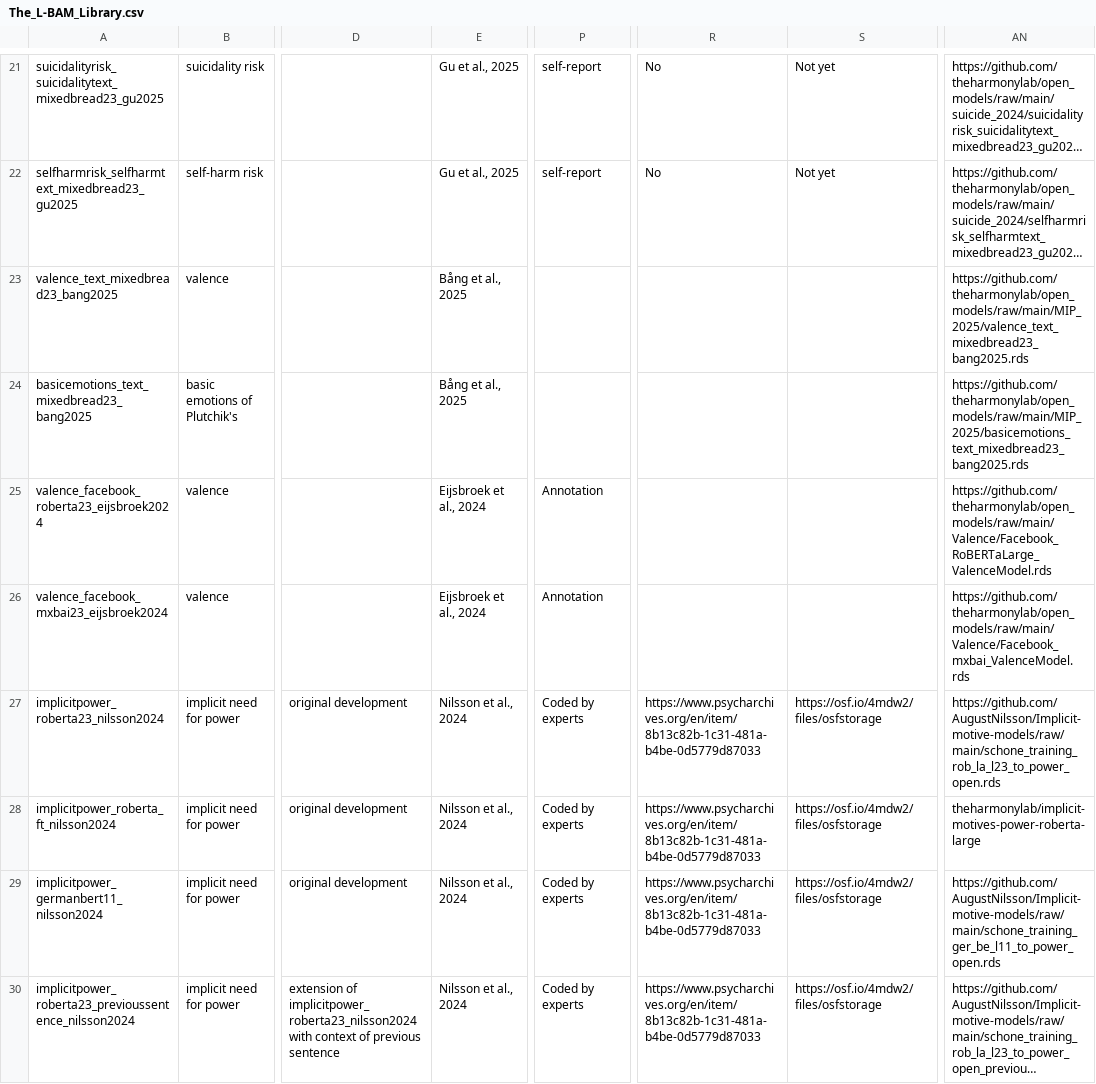
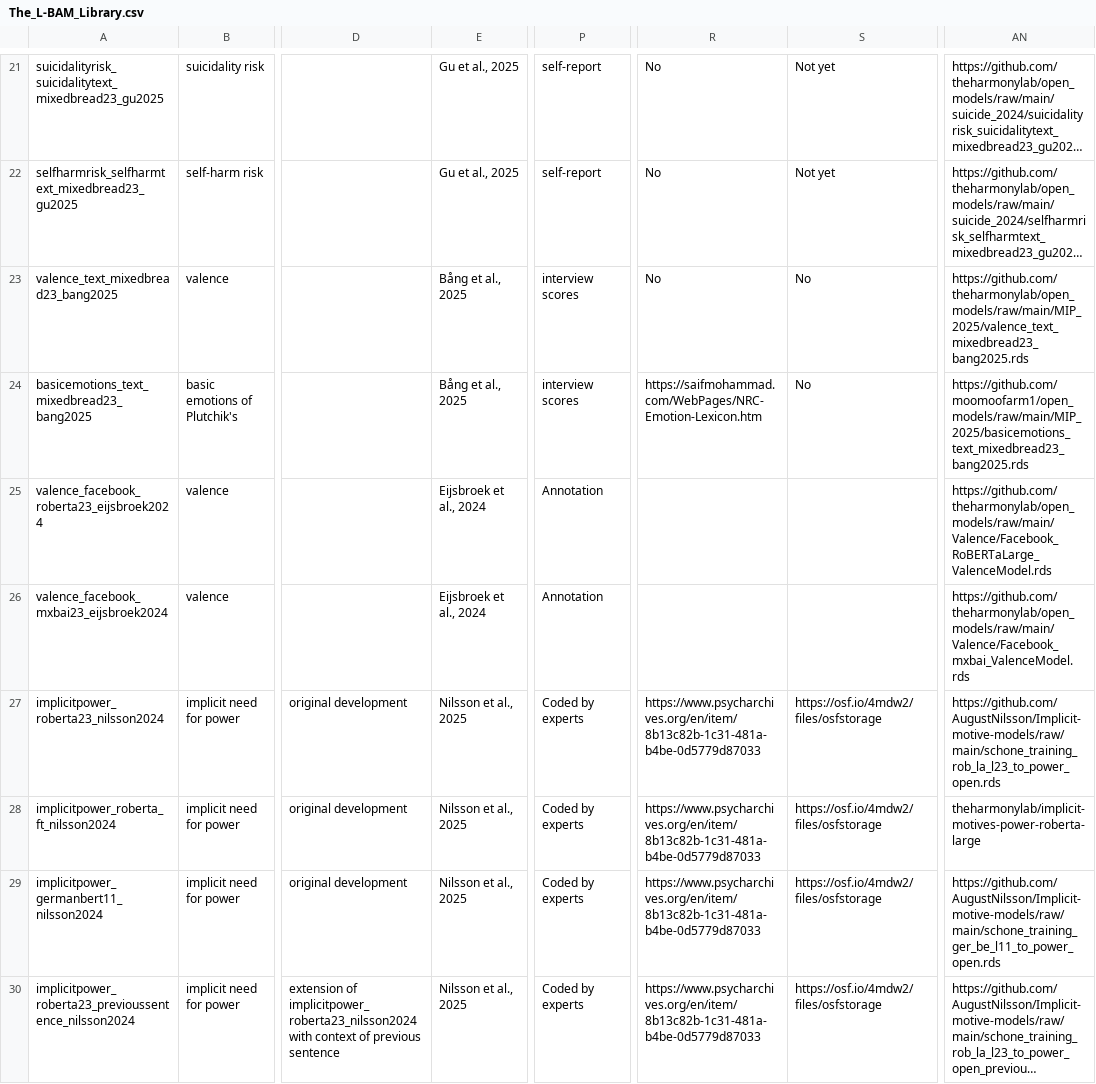
Before and after one commit to OscarKjell/text, a CSV file: inst/extdata/The_L-BAM_Library.csv, drawn as a sheet; only a part is shown, gaps mark what is left out; long unchanged cells end in …; the diff covers the shown part only; the diff names each change by its address in the sheet, - before the commit and + after, or states it on an @@ line.

```diff
--- a/inst/extdata/The_L-BAM_Library.csv
+++ b/inst/extdata/The_L-BAM_Library.csv
-P23:P24: (empty)
+P23:P24: interview scores
-R23: (empty)
+R23: No
-S23:S24: (empty)
+S23:S24: No
-R24: (empty)
+R24: https://saifmohammad.com/WebPages/NRC-Emotion-Lexicon.htm
-AN24: https://github.com/theharmonylab/open_models/raw/main/MIP_2025/basicemotions_text_mixedbread23_bang2025.rds
+AN24: https://github.com/moomoofarm1/open_models/raw/main/MIP_2025/basicemotions_text_mixedbread23_bang2025.rds
-E27:E30: Nilsson et al., 2024
+E27:E30: Nilsson et al., 2025
```
Also changed, not shown: 9 added rows and 10 edited cells elsewhere in this file, 3 other files.
